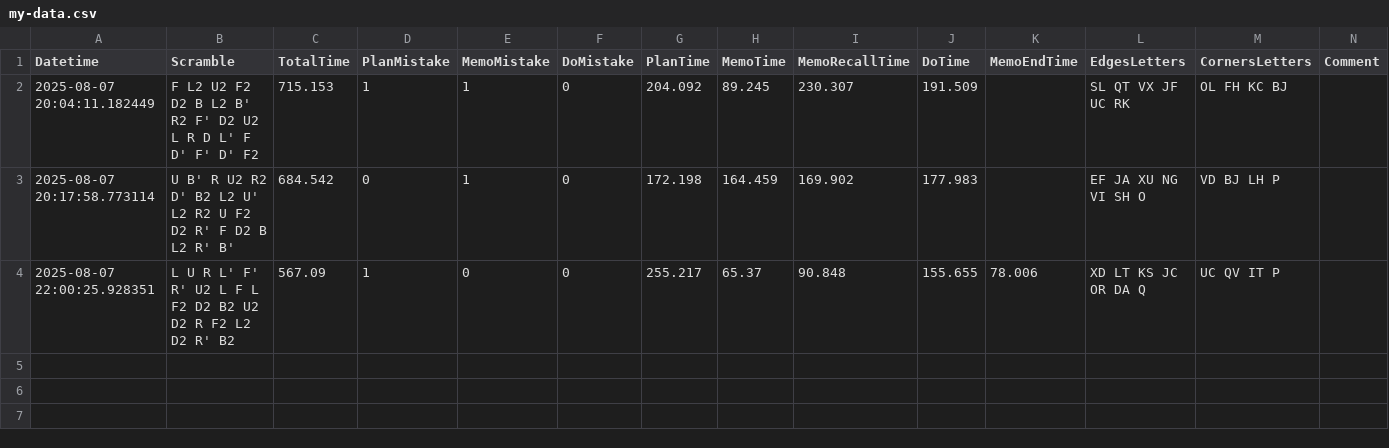
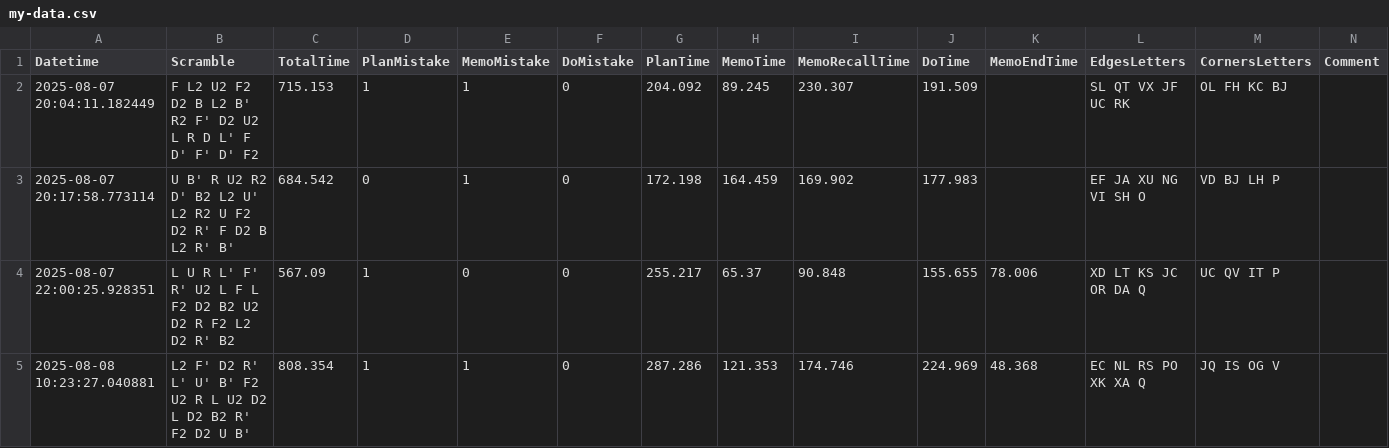
Before and after one commit to RadoTheProgrammer/rubik-bld, a CSV file: my-data.csv, drawn as a sheet; the diff names each change by its address in the sheet, - before the commit and + after, or states it on an @@ line.

Commit message:
MemoHint

```diff
--- a/my-data.csv
+++ b/my-data.csv
+row 5: 2025-08-08 10:23:27.040881 | L2 F' D2 R' L' U' B' F2 U2 R L U2 D2 L D2 B2 R' F2 D2 U B' | 808.354 | 1 | 1 | 0 | 287.286 | 121.353 | 174.746 | 224.969 | 48.368 | EC NL RS PO XK XA Q | JQ IS OG V
```
Also changed, not shown: 3 other files.
